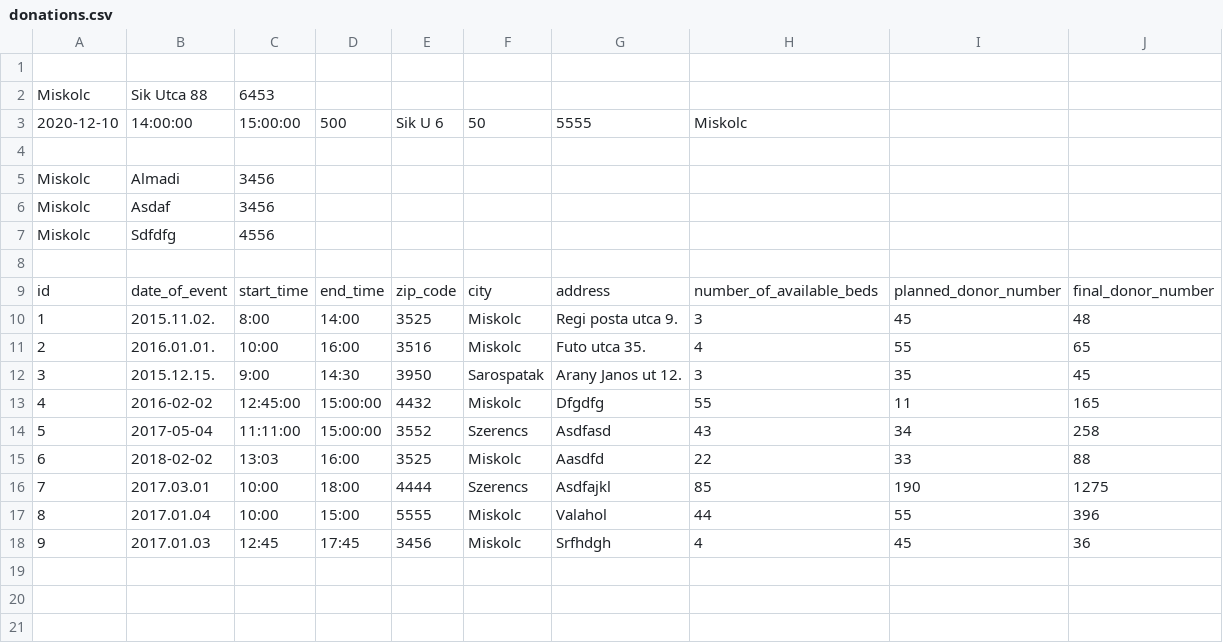
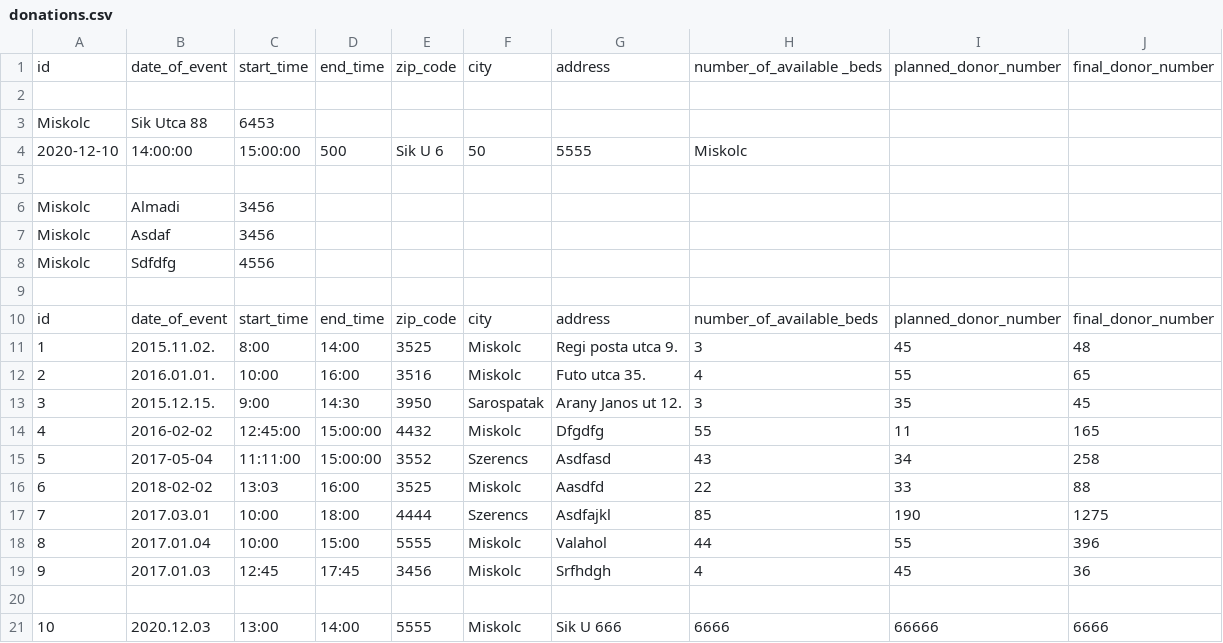
Before and after one commit to lindi-imre/blood_donation, a CSV file: Data/donations.csv, drawn as a sheet; the diff names each change by its address in the sheet, - before the commit and + after, or states it on an @@ line.

```diff
--- a/Data/donations.csv
+++ b/Data/donations.csv
+row 1: id | date_of_event | start_time | end_time | zip_code | city | address | number_of_available _beds | planned_donor_number | final_donor_number
+row 20: (empty)
+row 21: 10 | 2020.12.03 | 13:00 | 14:00 | 5555 | Miskolc | Sik U 666 | 6666 | 66666 | 6666
```
Also changed, not shown: Data/donors.csv, 2 other files.
